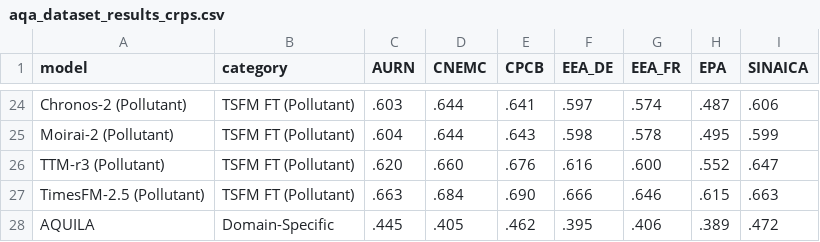
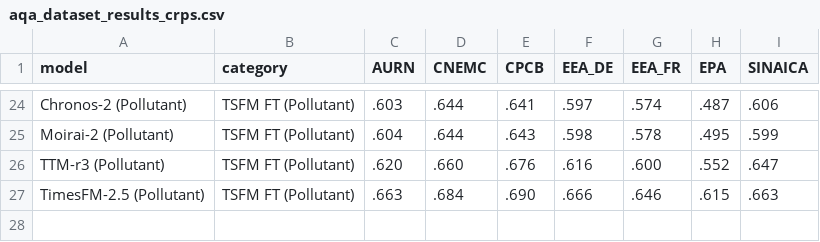
Before and after one commit to AirQualityArena/AirQualityArena.github.io, a CSV file: website/data/aqa_dataset_results_crps.csv, drawn as a sheet; only a part is shown, gaps mark what is left out.

Commit message:
Update aqa_dataset_results_crps.csv

```diff
--- a/website/data/aqa_dataset_results_crps.csv
+++ b/website/data/aqa_dataset_results_crps.csv
@@ -27,2 +27 @@ TTM-r3 (Pollutant),TSFM FT (Pollutant),.620,.660,.676,.616,.600,.552,.647
 TimesFM-2.5 (Pollutant),TSFM FT (Pollutant),.663,.684,.690,.666,.646,.615,.663
-AQUILA,Domain-Specific,.445,.405,.462,.395,.406,.389,.472
```
